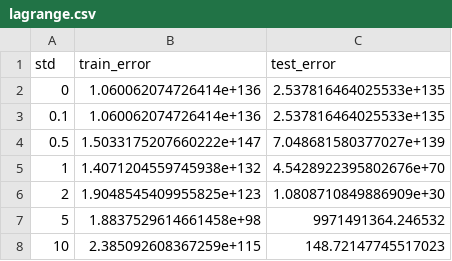
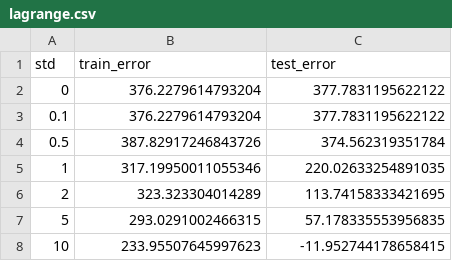
Before and after one commit to jcnf0/courses, a CSV file: cs-760/homework-2/lagrange.csv, drawn as a sheet.

```diff
--- a/cs-760/homework-2/lagrange.csv
+++ b/cs-760/homework-2/lagrange.csv
@@ -1,8 +1,8 @@
 std,train_error,test_error
-0,1.060062074726414e+136,2.537816464025533e+135
-0.1,1.060062074726414e+136,2.537816464025533e+135
-0.5,1.5033175207660222e+147,7.048681580377027e+139
-1,1.4071204559745938e+132,4.5428922395802676e+70
-2,1.9048545409955825e+123,1.0808710849886909e+30
-5,1.8837529614661458e+98,9971491364.246532
-10,2.385092608367259e+115,148.72147745517023
+0,376.2279614793204,377.7831195622122
+0.1,376.2279614793204,377.7831195622122
+0.5,387.82917246843726,374.562319351784
+1,317.19950011055346,220.02633254891035
+2,323.323304014289,113.74158333421695
+5,293.0291002466315,57.178335553956835
+10,233.95507645997623,-11.952744178658415
```
Also changed, not shown: 13 other files.
